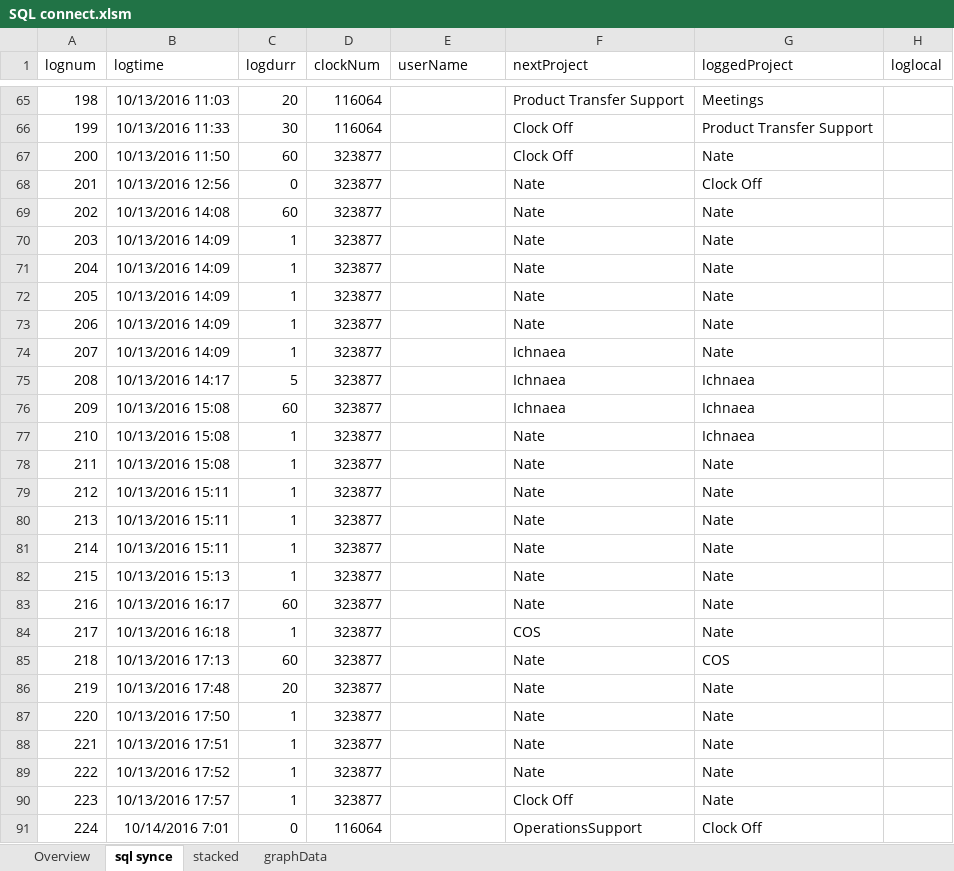
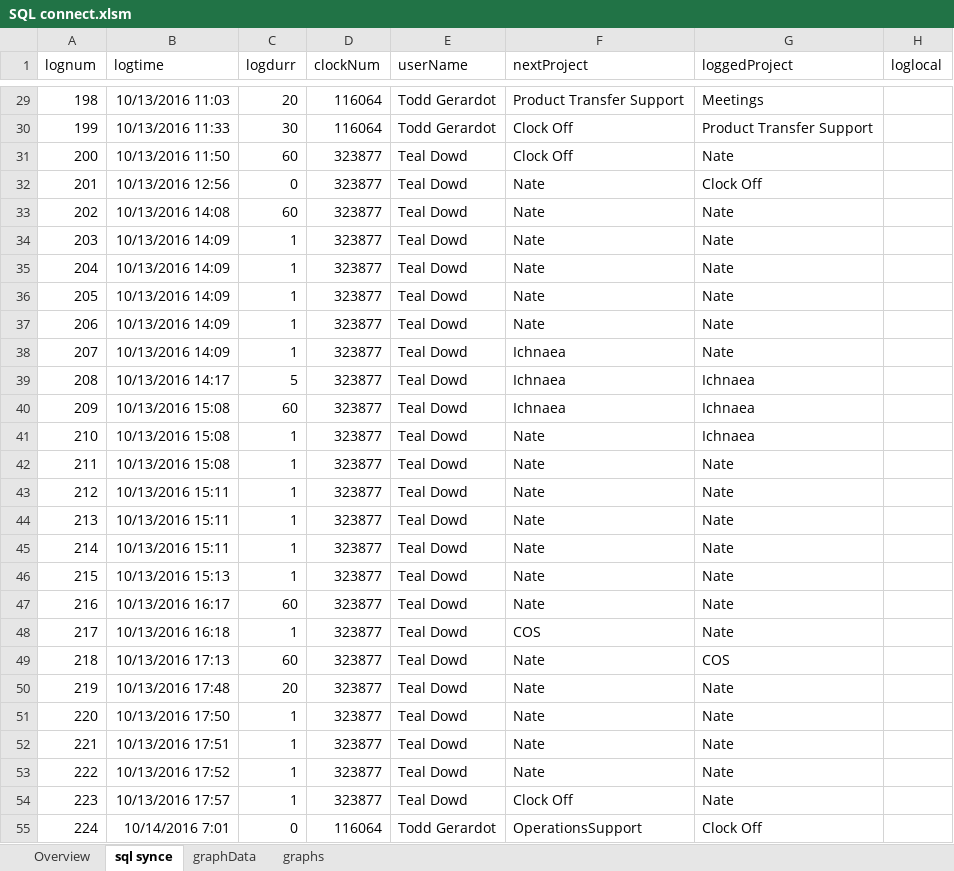
Before and after one commit to ichnaeagit/ichnaea, an Excel workbook: SQL connect.xlsm, sheet sql synce, drawn as a sheet; only a part is shown, gaps mark what is left out; values as stored, in another font and other column widths than the file's, no borders; table styles not drawn; addresses are those after the commit; the diff covers the shown part only; the diff names each change by its address in the sheet, - before the commit and + after, or states it on an @@ line.

Commit message:
Adds graphing ability via macro

```diff
--- a/SQL connect.xlsm (sheet sql synce)
+++ b/SQL connect.xlsm (sheet sql synce)
-sheet tab: stacked
+sheet tab: graphs
-E29:E30 (userName): (empty)
+E29:E30 (userName): Todd Gerardot
-E31:E54 (userName): (empty)
+E31:E54 (userName): Teal Dowd
-E55 (userName): (empty)
+E55 (userName): Todd Gerardot
```
Also changed, not shown: 108 added rows, 60 removed rows and 196 edited cells elsewhere in this sheet, sheet graphData, sheet Overview, charts or pictures.
